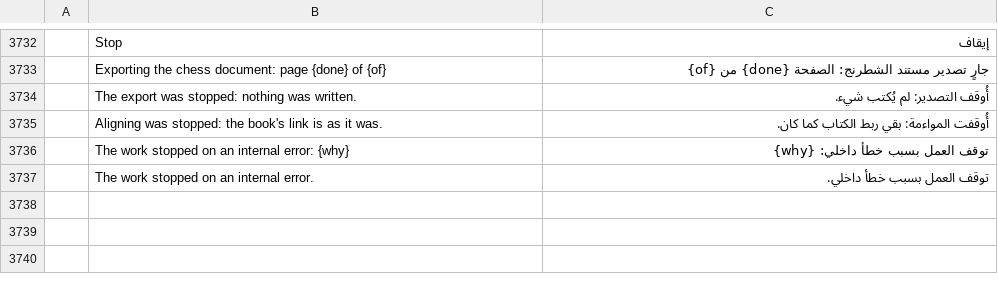
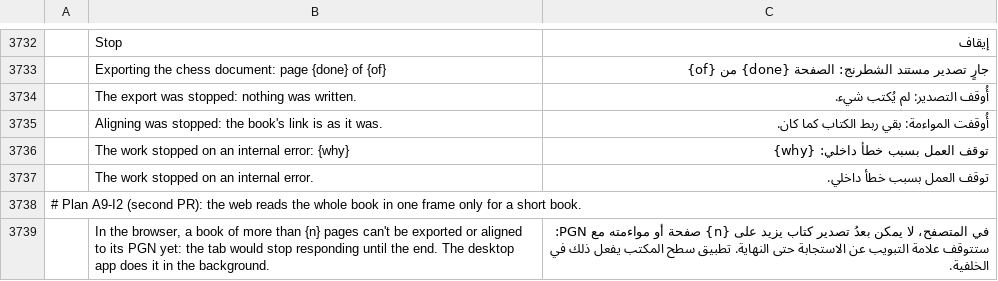
Before and after one commit to DarcioAlberico/pdfcraft-xadrez, a TSV file: crates/ui-egui/src/i18n/ar.tsv, drawn as a sheet; only a part is shown, gaps mark what is left out; the diff names each change by its address in the sheet, - before the commit and + after, or states it on an @@ line.

```diff
--- a/crates/ui-egui/src/i18n/ar.tsv
+++ b/crates/ui-egui/src/i18n/ar.tsv
+row 3738: # Plan A9-I2 (second PR): the web reads the whole book in one frame only for a short book.
+row 3739:  | In the browser, a book of more than {n} pages can't be exported or aligned to its PGN yet: the tab would stop responding until the end. The desktop app does it in the background. | في المتصفح، لا يمكن بعدُ تصدير كتاب يزيد على {n} صفحة أو مواءمته مع PGN: ستتوقف علامة التبويب عن الاستجابة حتى النهاية. تطبيق سطح المكتب يفعل ذلك في الخلفية.
```
Also changed, not shown: crates/ui-egui/src/i18n/bg.tsv, crates/ui-egui/src/i18n/ja.tsv, 25 other files.
